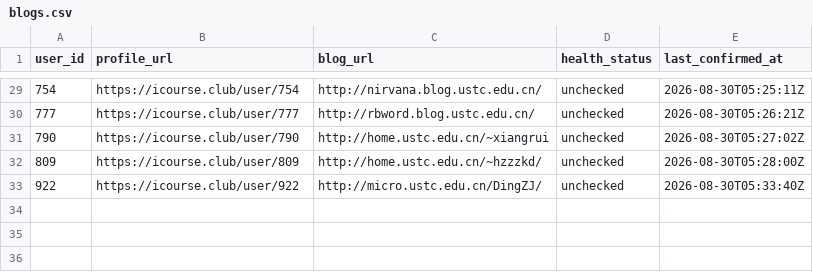
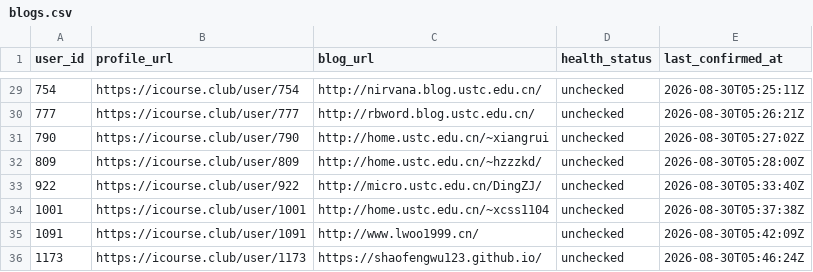
Before and after one commit to Stardust-math/icourse-blog-index, a CSV file: data/blogs.csv, drawn as a sheet; only a part is shown, gaps mark what is left out; the diff names each change by its address in the sheet, - before the commit and + after, or states it on an @@ line.

```diff
--- a/data/blogs.csv
+++ b/data/blogs.csv
+row 34: 1001 | https://icourse.club/user/1001 | http://home.ustc.edu.cn/~xcss1104 | unchecked | 2026-08-30T05:37:38Z
+row 35: 1091 | https://icourse.club/user/1091 | http://www.lwoo1999.cn/ | unchecked | 2026-08-30T05:42:09Z
+row 36: 1173 | https://icourse.club/user/1173 | https://shaofengwu123.github.io/ | unchecked | 2026-08-30T05:46:24Z
```
Also changed, not shown: 5 other files.
